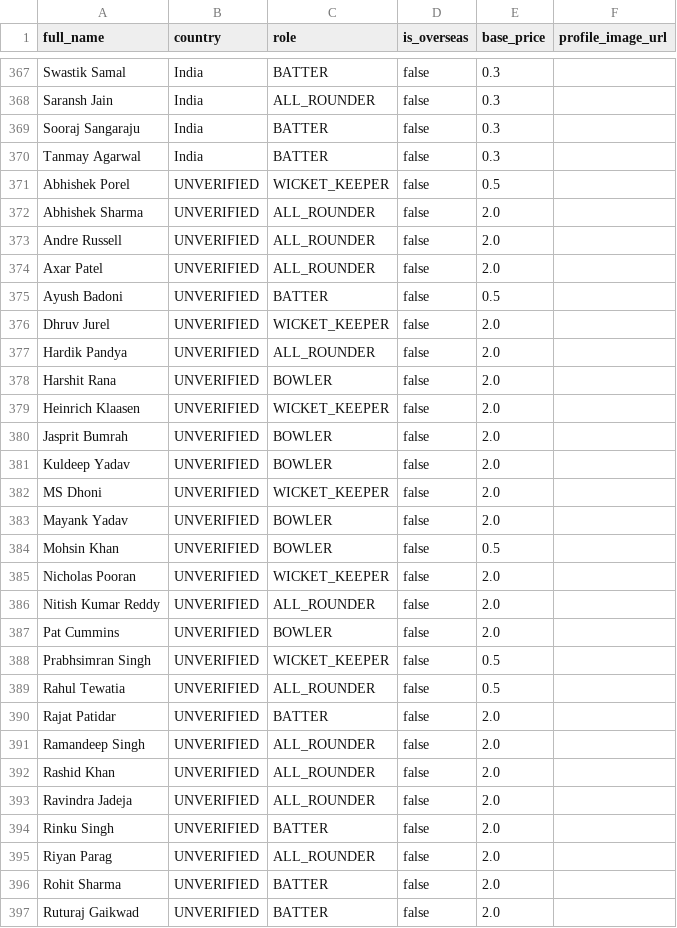
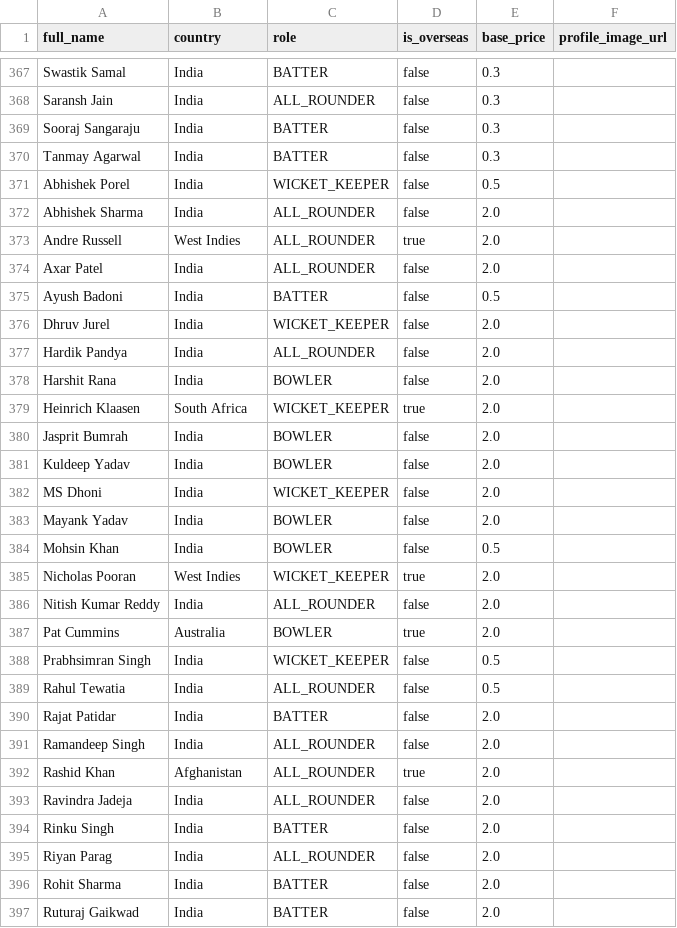
Before and after one commit to sashank33v/ipl_auction_db, a CSV file: datasets/ipl_auction_players_seed.csv, drawn as a sheet; only a part is shown, gaps mark what is left out; the diff covers the shown part only.

```diff
--- a/datasets/ipl_auction_players_seed.csv
+++ b/datasets/ipl_auction_players_seed.csv
@@ -370,28 +370,28 @@ Sooraj Sangaraju,India,BATTER,false,0.3,
 Tanmay Agarwal,India,BATTER,false,0.3,
-Abhishek Porel,UNVERIFIED,WICKET_KEEPER,false,0.5,
-Abhishek Sharma,UNVERIFIED,ALL_ROUNDER,false,2.0,
-Andre Russell,UNVERIFIED,ALL_ROUNDER,false,2.0,
-Axar Patel,UNVERIFIED,ALL_ROUNDER,false,2.0,
-Ayush Badoni,UNVERIFIED,BATTER,false,0.5,
-Dhruv Jurel,UNVERIFIED,WICKET_KEEPER,false,2.0,
-Hardik Pandya,UNVERIFIED,ALL_ROUNDER,false,2.0,
-Harshit Rana,UNVERIFIED,BOWLER,false,2.0,
-Heinrich Klaasen,UNVERIFIED,WICKET_KEEPER,false,2.0,
-Jasprit Bumrah,UNVERIFIED,BOWLER,false,2.0,
-Kuldeep Yadav,UNVERIFIED,BOWLER,false,2.0,
-MS Dhoni,UNVERIFIED,WICKET_KEEPER,false,2.0,
-Mayank Yadav,UNVERIFIED,BOWLER,false,2.0,
-Mohsin Khan,UNVERIFIED,BOWLER,false,0.5,
-Nicholas Pooran,UNVERIFIED,WICKET_KEEPER,false,2.0,
-Nitish Kumar Reddy,UNVERIFIED,ALL_ROUNDER,false,2.0,
-Pat Cummins,UNVERIFIED,BOWLER,false,2.0,
-Prabhsimran Singh,UNVERIFIED,WICKET_KEEPER,false,0.5,
-Rahul Tewatia,UNVERIFIED,ALL_ROUNDER,false,0.5,
-Rajat Patidar,UNVERIFIED,BATTER,false,2.0,
-Ramandeep Singh,UNVERIFIED,ALL_ROUNDER,false,2.0,
-Rashid Khan,UNVERIFIED,ALL_ROUNDER,false,2.0,
-Ravindra Jadeja,UNVERIFIED,ALL_ROUNDER,false,2.0,
-Rinku Singh,UNVERIFIED,BATTER,false,2.0,
-Riyan Parag,UNVERIFIED,ALL_ROUNDER,false,2.0,
-Rohit Sharma,UNVERIFIED,BATTER,false,2.0,
-Ruturaj Gaikwad,UNVERIFIED,BATTER,false,2.0,
+Abhishek Porel,India,WICKET_KEEPER,false,0.5,
+Abhishek Sharma,India,ALL_ROUNDER,false,2.0,
+Andre Russell,West Indies,ALL_ROUNDER,true,2.0,
+Axar Patel,India,ALL_ROUNDER,false,2.0,
+Ayush Badoni,India,BATTER,false,0.5,
+Dhruv Jurel,India,WICKET_KEEPER,false,2.0,
+Hardik Pandya,India,ALL_ROUNDER,false,2.0,
+Harshit Rana,India,BOWLER,false,2.0,
+Heinrich Klaasen,South Africa,WICKET_KEEPER,true,2.0,
+Jasprit Bumrah,India,BOWLER,false,2.0,
+Kuldeep Yadav,India,BOWLER,false,2.0,
+MS Dhoni,India,WICKET_KEEPER,false,2.0,
+Mayank Yadav,India,BOWLER,false,2.0,
+Mohsin Khan,India,BOWLER,false,0.5,
+Nicholas Pooran,West Indies,WICKET_KEEPER,true,2.0,
+Nitish Kumar Reddy,India,ALL_ROUNDER,false,2.0,
+Pat Cummins,Australia,BOWLER,true,2.0,
+Prabhsimran Singh,India,WICKET_KEEPER,false,0.5,
+Rahul Tewatia,India,ALL_ROUNDER,false,0.5,
+Rajat Patidar,India,BATTER,false,2.0,
+Ramandeep Singh,India,ALL_ROUNDER,false,2.0,
+Rashid Khan,Afghanistan,ALL_ROUNDER,true,2.0,
+Ravindra Jadeja,India,ALL_ROUNDER,false,2.0,
+Rinku Singh,India,BATTER,false,2.0,
+Riyan Parag,India,ALL_ROUNDER,false,2.0,
+Rohit Sharma,India,BATTER,false,2.0,
+Ruturaj Gaikwad,India,BATTER,false,2.0,
```
Also changed, not shown: 21 edited cells elsewhere in this file, datasets/ipl_auction_retention_130_seed.csv, datasets/player_auction_metadata_543.csv, 50 other files.
